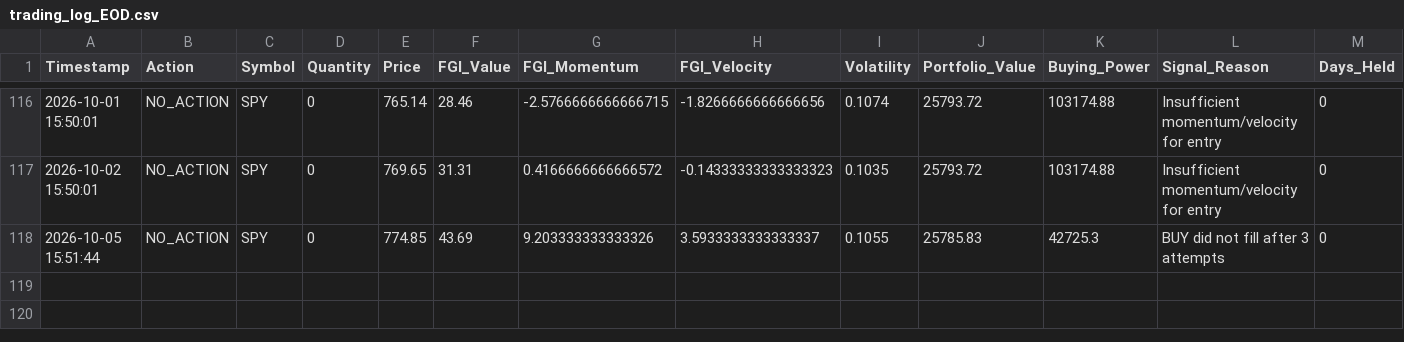
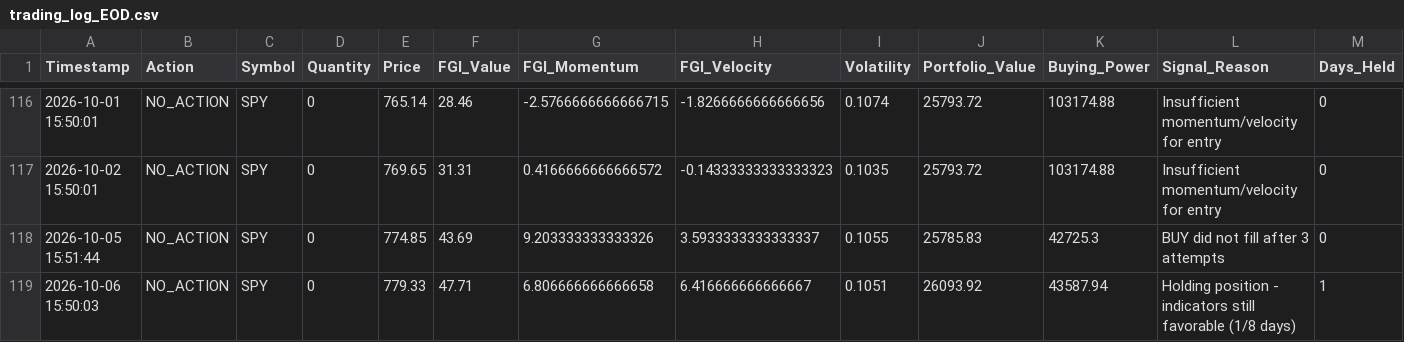
Before and after one commit to Vatmuri2/feargreed, a CSV file: trading_log_EOD.csv, drawn as a sheet; only a part is shown, gaps mark what is left out.

```diff
--- a/trading_log_EOD.csv
+++ b/trading_log_EOD.csv
@@ -118 +118,2 @@ Timestamp,Action,Symbol,Quantity,Price,FGI_Value,FGI_Momentum,FGI_Velocity,Volat
 2026-10-05 15:51:44,NO_ACTION,SPY,0,774.85,43.69,9.203333333333326,3.5933333333333337,0.1055,25785.83,42725.3,BUY did not fill after 3 attempts,0
+2026-10-06 15:50:03,NO_ACTION,SPY,0,779.33,47.71,6.806666666666658,6.416666666666667,0.1051,26093.92,43587.94,Holding position - indicators still favorable (1/8 days),1
```
Also changed, not shown: datasets/fear_greed_forward_test_afternoon.csv, datasets/fear_greed_forward_test_morning.csv, 3 other files.
